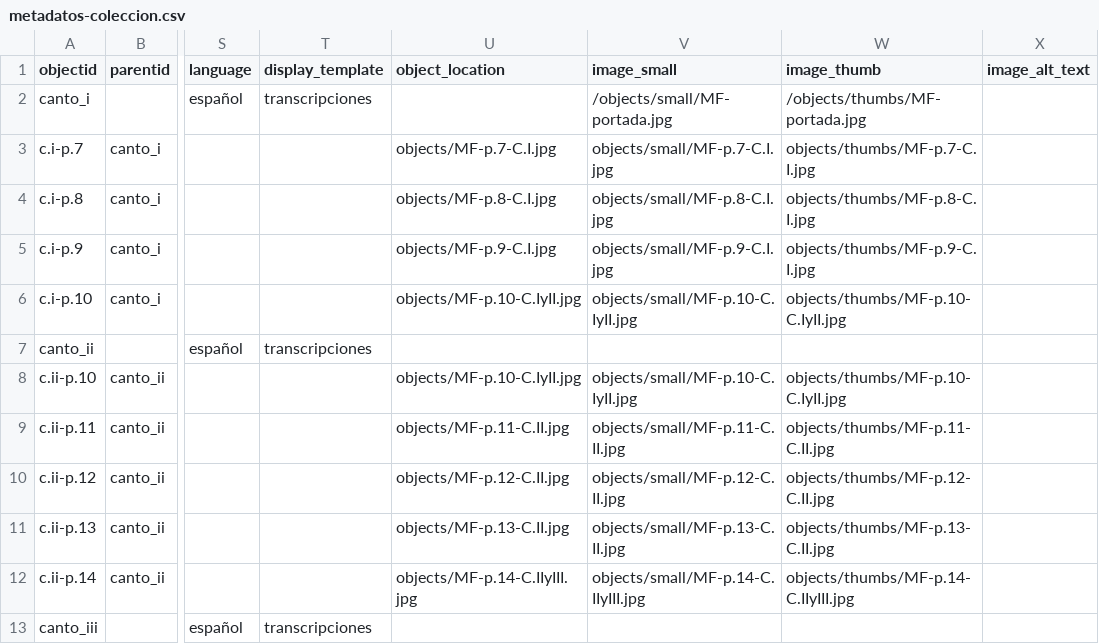
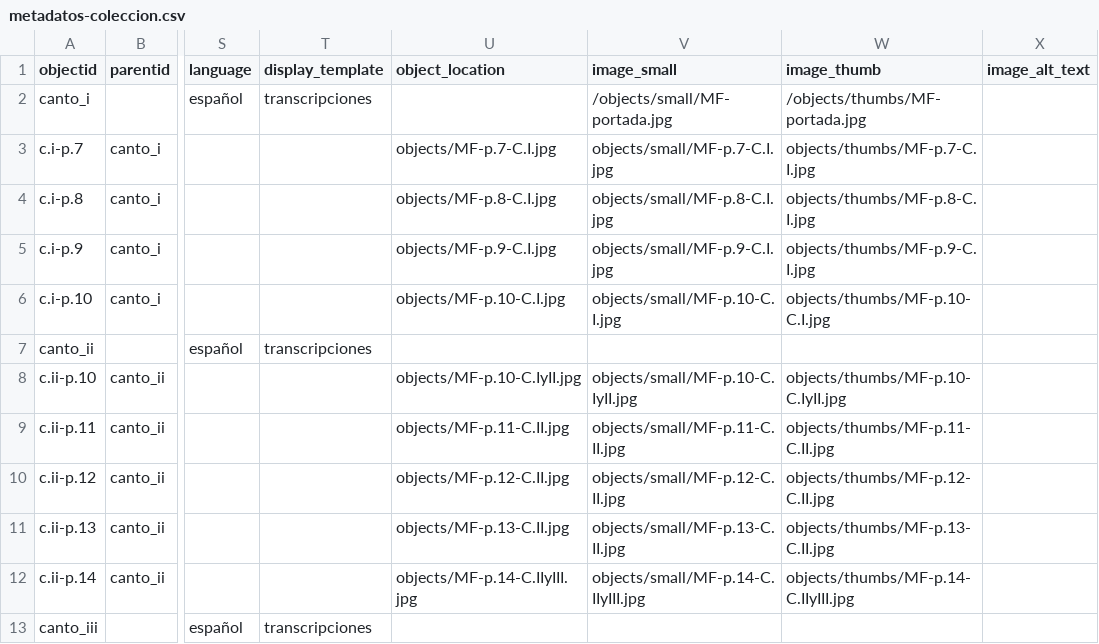
Before and after one commit to AgustinaRyckeboer/nuevoMini-MF, a CSV file: _data/metadatos-coleccion.csv, drawn as a sheet; only a part is shown, gaps mark what is left out; the diff names each change by its address in the sheet, - before the commit and + after, or states it on an @@ line.

Commit message:
nuevas imagenes

```diff
--- a/_data/metadatos-coleccion.csv
+++ b/_data/metadatos-coleccion.csv
-U6 (object_location): objects/MF-p.10-C.IyII.jpg
+U6 (object_location): objects/MF-p.10-C.I.jpg
-V6 (image_small): objects/small/MF-p.10-C.IyII.jpg
+V6 (image_small): objects/small/MF-p.10-C.I.jpg
-W6 (image_thumb): objects/thumbs/MF-p.10-C.IyII.jpg
+W6 (image_thumb): objects/thumbs/MF-p.10-C.I.jpg
```
